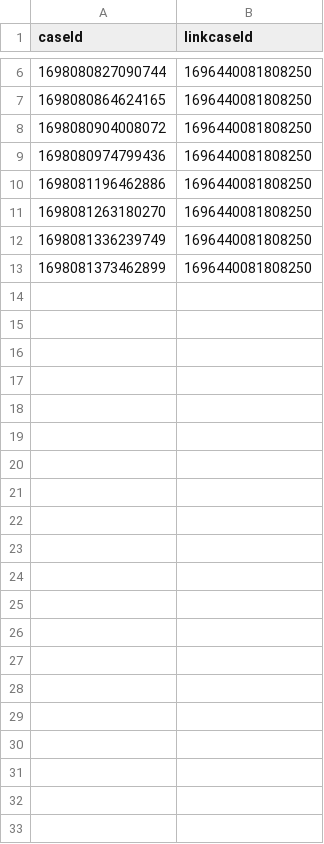
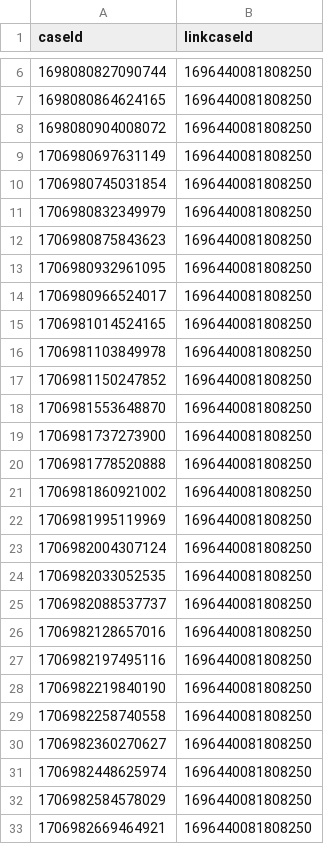
Before and after one commit to hmcts/et-performance, a CSV file: src/gatling/resources/CaseLinkCases.csv, drawn as a sheet; only a part is shown, gaps mark what is left out.

Commit message:
ET case modification and test

```diff
--- a/src/gatling/resources/CaseLinkCases.csv
+++ b/src/gatling/resources/CaseLinkCases.csv
@@ -8,6 +8,26 @@ caseId,linkcaseId
 1698080904008072,1696440081808250
-1698080974799436,1696440081808250
-1698081196462886,1696440081808250
-1698081263180270,1696440081808250
-1698081336239749,1696440081808250
-1698081373462899,1696440081808250
+1706980697631149,1696440081808250
+1706980745031854,1696440081808250
+1706980832349979,1696440081808250
+1706980875843623,1696440081808250
+1706980932961095,1696440081808250
+1706980966524017,1696440081808250
+1706981014524165,1696440081808250
+1706981103849978,1696440081808250
+1706981150247852,1696440081808250
+1706981553648870,1696440081808250
+1706981737273900,1696440081808250
+1706981778520888,1696440081808250
+1706981860921002,1696440081808250
+1706981995119969,1696440081808250
+1706982004307124,1696440081808250
+1706982033052535,1696440081808250
+1706982088537737,1696440081808250
+1706982128657016,1696440081808250
+1706982197495116,1696440081808250
+1706982219840190,1696440081808250
+1706982258740558,1696440081808250
+1706982360270627,1696440081808250
+1706982448625974,1696440081808250
+1706982584578029,1696440081808250
+1706982669464921,1696440081808250
```
Also changed, not shown: src/gatling/resources/CaseFlagCases.csv, 2 other files.
